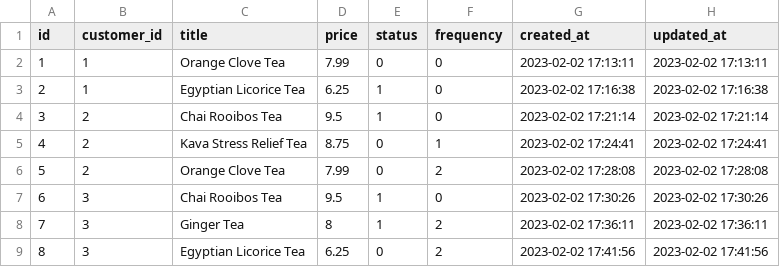
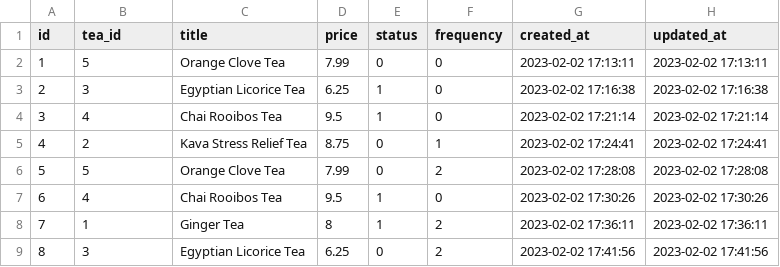
Before and after one commit to kenzjoy/tea_time, a CSV file: db/data/subscriptions.csv, drawn as a sheet.

```diff
--- a/db/data/subscriptions.csv
+++ b/db/data/subscriptions.csv
@@ -1,9 +1,9 @@
-id,customer_id,title,price,status,frequency,created_at,updated_at
-1,1,Orange Clove Tea,7.99,0,0,2023-02-02 17:13:11,2023-02-02 17:13:11
-2,1,Egyptian Licorice Tea,6.25,1,0,2023-02-02 17:16:38,2023-02-02 17:16:38
-3,2,Chai Rooibos Tea,9.5,1,0,2023-02-02 17:21:14,2023-02-02 17:21:14
+id,tea_id,title,price,status,frequency,created_at,updated_at
+1,5,Orange Clove Tea,7.99,0,0,2023-02-02 17:13:11,2023-02-02 17:13:11
+2,3,Egyptian Licorice Tea,6.25,1,0,2023-02-02 17:16:38,2023-02-02 17:16:38
+3,4,Chai Rooibos Tea,9.5,1,0,2023-02-02 17:21:14,2023-02-02 17:21:14
 4,2,Kava Stress Relief Tea,8.75,0,1,2023-02-02 17:24:41,2023-02-02 17:24:41
-5,2,Orange Clove Tea,7.99,0,2,2023-02-02 17:28:08,2023-02-02 17:28:08
-6,3,Chai Rooibos Tea,9.5,1,0,2023-02-02 17:30:26,2023-02-02 17:30:26
-7,3,Ginger Tea,8,1,2,2023-02-02 17:36:11,2023-02-02 17:36:11
+5,5,Orange Clove Tea,7.99,0,2,2023-02-02 17:28:08,2023-02-02 17:28:08
+6,4,Chai Rooibos Tea,9.5,1,0,2023-02-02 17:30:26,2023-02-02 17:30:26
+7,1,Ginger Tea,8,1,2,2023-02-02 17:36:11,2023-02-02 17:36:11
 8,3,Egyptian Licorice Tea,6.25,0,2,2023-02-02 17:41:56,2023-02-02 17:41:56
```
Also changed, not shown: 10 other files.
